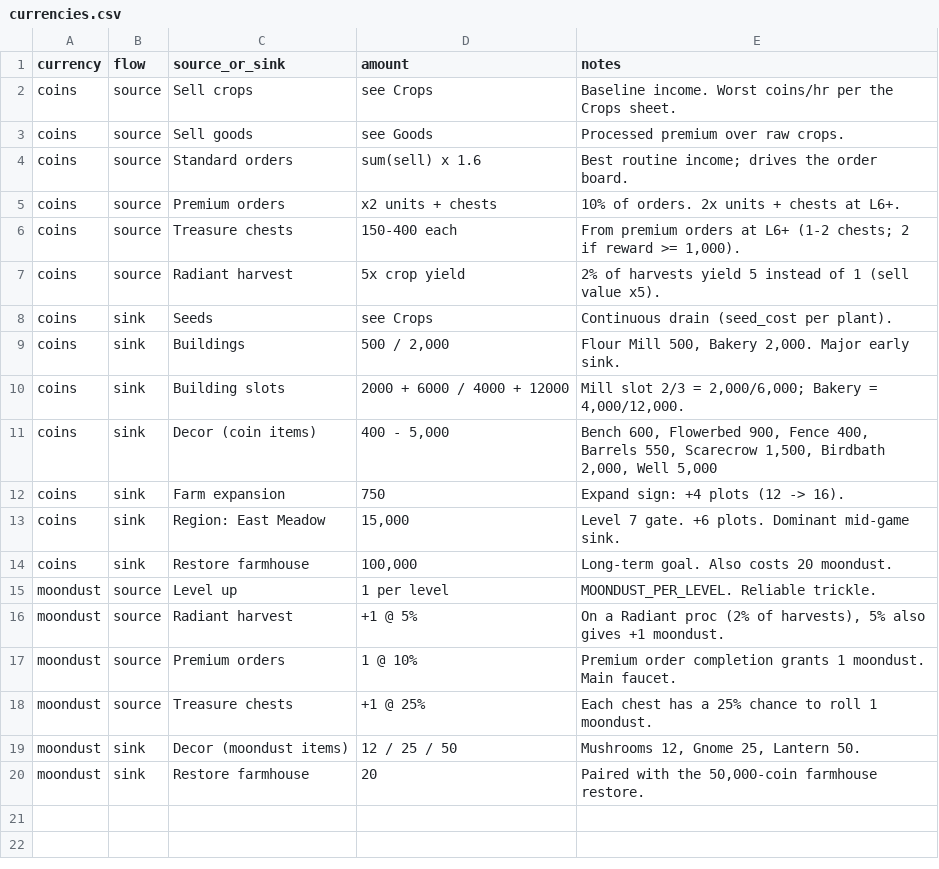
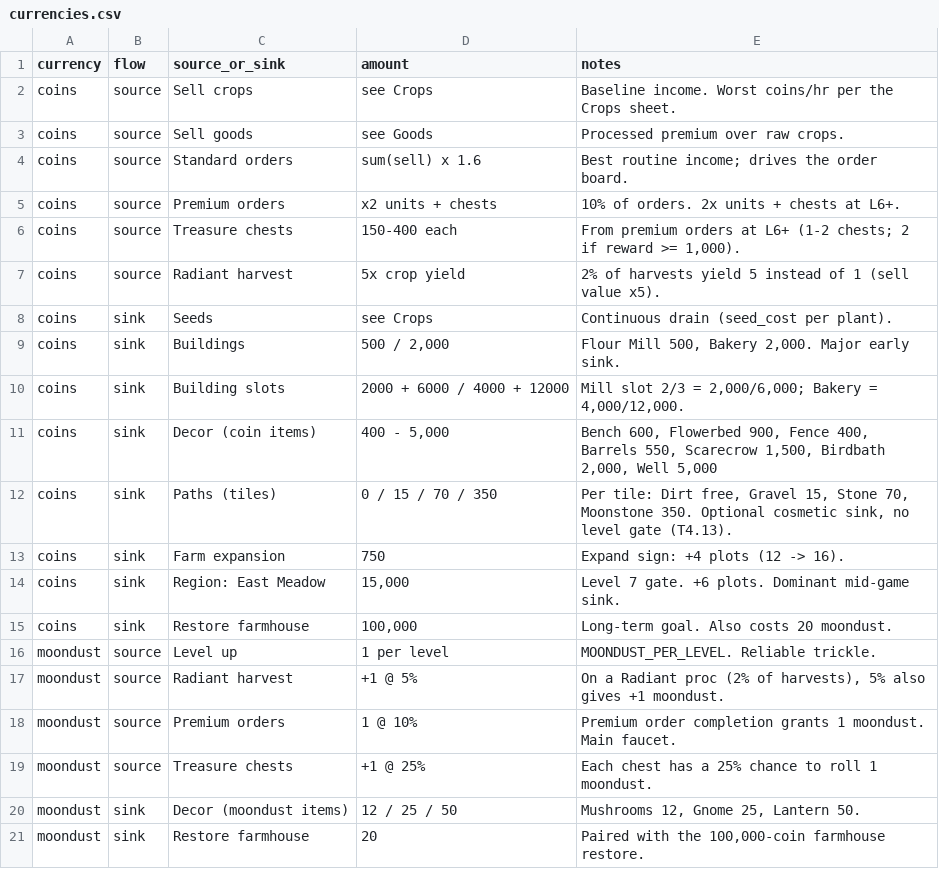
Before and after one commit to robfernandez066/littleacres, a CSV file: docs/balance/currencies.csv, drawn as a sheet.

```diff
--- a/docs/balance/currencies.csv
+++ b/docs/balance/currencies.csv
@@ -11,2 +11,3 @@ coins,sink,Building slots,2000 + 6000 / 4000 + 12000,"Mill slot 2/3 = 2,000/6,00
 coins,sink,Decor (coin items),"400 - 5,000","Bench 600, Flowerbed 900, Fence 400, Barrels 550, Scarecrow 1,500, Birdbath 2,000, Well 5,000"
+coins,sink,Paths (tiles),0 / 15 / 70 / 350,"Per tile: Dirt free, Gravel 15, Stone 70, Moonstone 350. Optional cosmetic sink, no level gate (T4.13)."
 coins,sink,Farm expansion,750,Expand sign: +4 plots (12 -> 16).
@@ -19,2 +20,2 @@ moondust,source,Treasure chests,+1 @ 25%,Each chest has a 25% chance to roll 1 m
 moondust,sink,Decor (moondust items),12 / 25 / 50,"Mushrooms 12, Gnome 25, Lantern 50."
-moondust,sink,Restore farmhouse,20,"Paired with the 50,000-coin farmhouse restore."
+moondust,sink,Restore farmhouse,20,"Paired with the 100,000-coin farmhouse restore."
```
Also changed, not shown: 10 other files.
